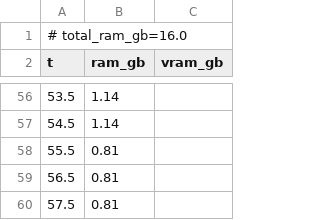
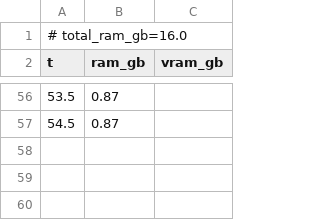
Before and after one commit to PozzettiAndrea/ComfyUI-MotionCapture, a CSV file: dev/windows-cpu/logs/load_camera_traj_resources.csv, drawn as a sheet; only a part is shown, gaps mark what is left out; the diff covers the shown part only.

```diff
--- a/dev/windows-cpu/logs/load_camera_traj_resources.csv
+++ b/dev/windows-cpu/logs/load_camera_traj_resources.csv
@@ -56,5 +56,2 @@ t,ram_gb,vram_gb
-53.5,1.14,
-54.5,1.14,
-55.5,0.81,
-56.5,0.81,
-57.5,0.81,
+53.5,0.87,
+54.5,0.87,
```
Also changed, not shown: 27 added rows, 27 removed rows and 25 edited cells elsewhere in this file, dev/windows-cpu/logs/apply_motion_on_character_resources.csv, 32 other files.
